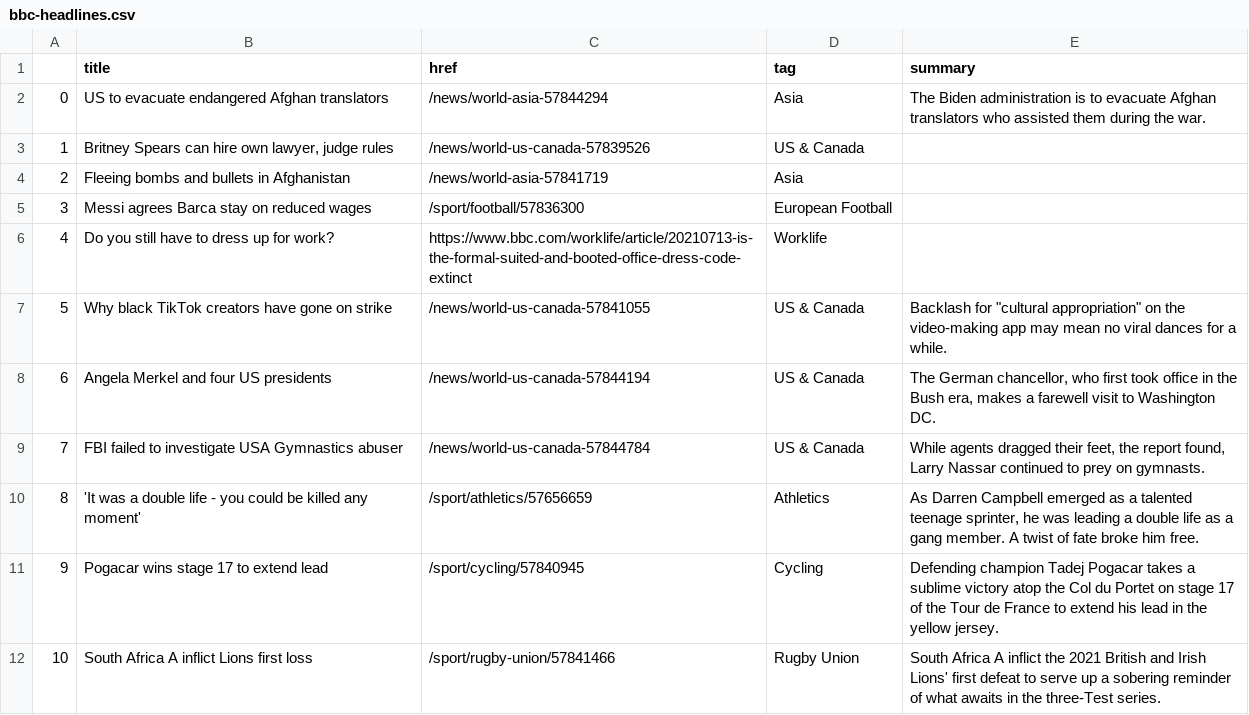
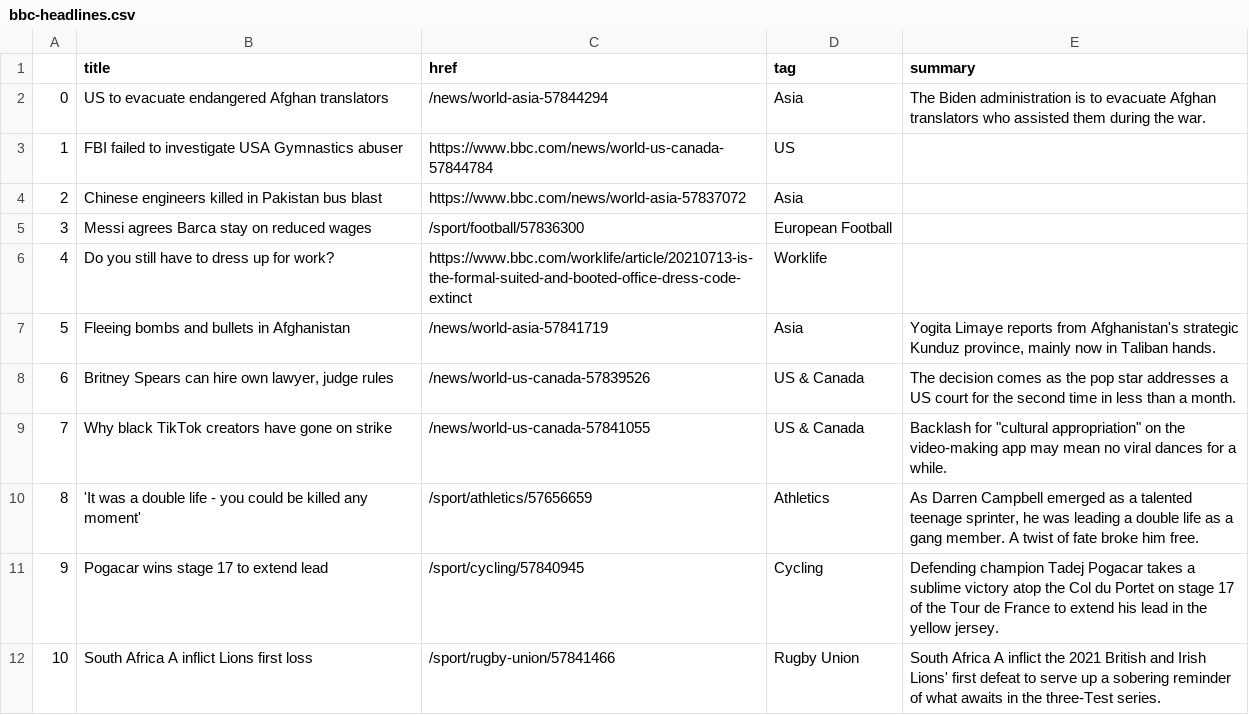
Before and after one commit to anth3lia/automatic-scraper, a CSV file: bbc-headlines.csv, drawn as a sheet; only a part is shown.

```diff
--- a/bbc-headlines.csv
+++ b/bbc-headlines.csv
@@ -2,9 +2,9 @@
 0,US to evacuate endangered Afghan translators,/news/world-asia-57844294,Asia,The Biden administration is to evacuate Afghan translators who assisted them during the war.
-1,"Britney Spears can hire own lawyer, judge rules",/news/world-us-canada-57839526,US & Canada,
-2,Fleeing bombs and bullets in Afghanistan,/news/world-asia-57841719,Asia,
+1,FBI failed to investigate USA Gymnastics abuser,https://www.bbc.com/news/world-us-canada-57844784,US,
+2,Chinese engineers killed in Pakistan bus blast,https://www.bbc.com/news/world-asia-57837072,Asia,
 3,Messi agrees Barca stay on reduced wages,/sport/football/57836300,European Football,
 4,Do you still have to dress up for work?,https://www.bbc.com/worklife/article/20210713-is-the-formal-suited-and-booted-office-dress-code-extinct,Worklife,
-5,Why black TikTok creators have gone on strike,/news/world-us-canada-57841055,US & Canada,"Backlash for ""cultural appropriation"" on the video-making app may mean no viral dances for a while."
-6,Angela Merkel and four US presidents,/news/world-us-canada-57844194,US & Canada,"The German chancellor, who first took office in the Bush era, makes a farewell visit to Washington DC."
-7,FBI failed to investigate USA Gymnastics abuser,/news/world-us-canada-57844784,US & Canada,"While agents dragged their feet, the report found, Larry Nassar continued to prey on gymnasts."
+5,Fleeing bombs and bullets in Afghanistan,/news/world-asia-57841719,Asia,"Yogita Limaye reports from Afghanistan's strategic Kunduz province, mainly now in Taliban hands."
+6,"Britney Spears can hire own lawyer, judge rules",/news/world-us-canada-57839526,US & Canada,The decision comes as the pop star addresses a US court for the second time in less than a month.
+7,Why black TikTok creators have gone on strike,/news/world-us-canada-57841055,US & Canada,"Backlash for ""cultural appropriation"" on the video-making app may mean no viral dances for a while."
 8,'It was a double life - you could be killed any moment',/sport/athletics/57656659,Athletics,"As Darren Campbell emerged as a talented teenage sprinter, he was leading a double life as a gang member. A twist of fate broke him free."
```
